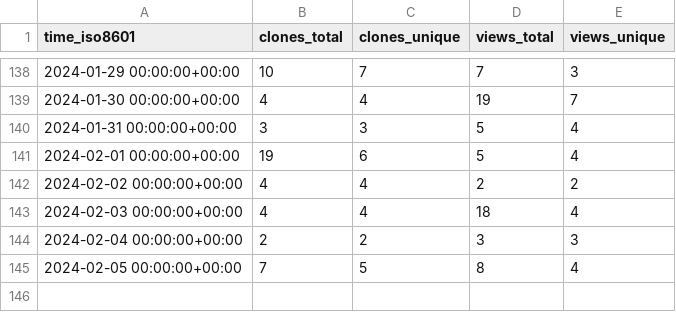
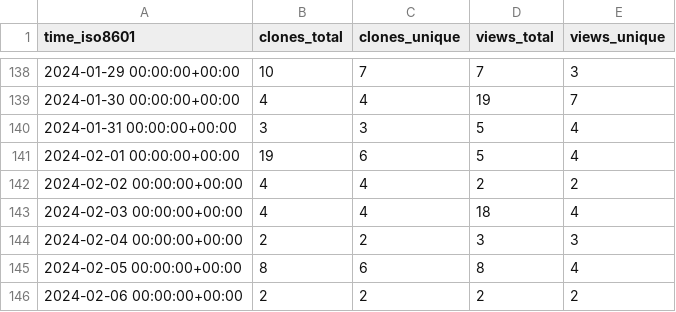
Before and after one commit to dbpunk-labs/state, a CSV file: dbpunk-labs/octogen/ghrs-data/views_clones_aggregate.csv, drawn as a sheet; only a part is shown, gaps mark what is left out.

```diff
--- a/dbpunk-labs/octogen/ghrs-data/views_clones_aggregate.csv
+++ b/dbpunk-labs/octogen/ghrs-data/views_clones_aggregate.csv
@@ -144,2 +144,3 @@ time_iso8601,clones_total,clones_unique,views_total,views_unique
 2024-02-04 00:00:00+00:00,2,2,3,3
-2024-02-05 00:00:00+00:00,7,5,8,4
+2024-02-05 00:00:00+00:00,8,6,8,4
+2024-02-06 00:00:00+00:00,2,2,2,2
```
Also changed, not shown: 1 other file.
